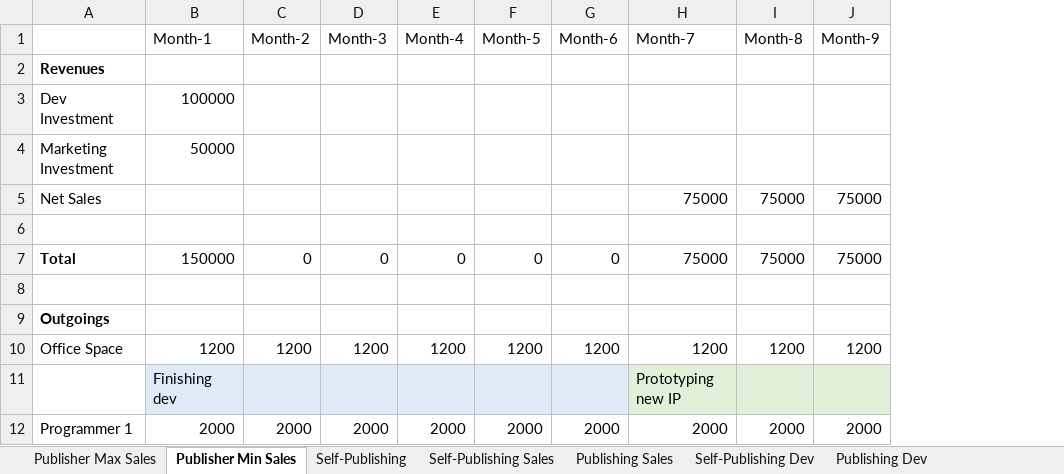
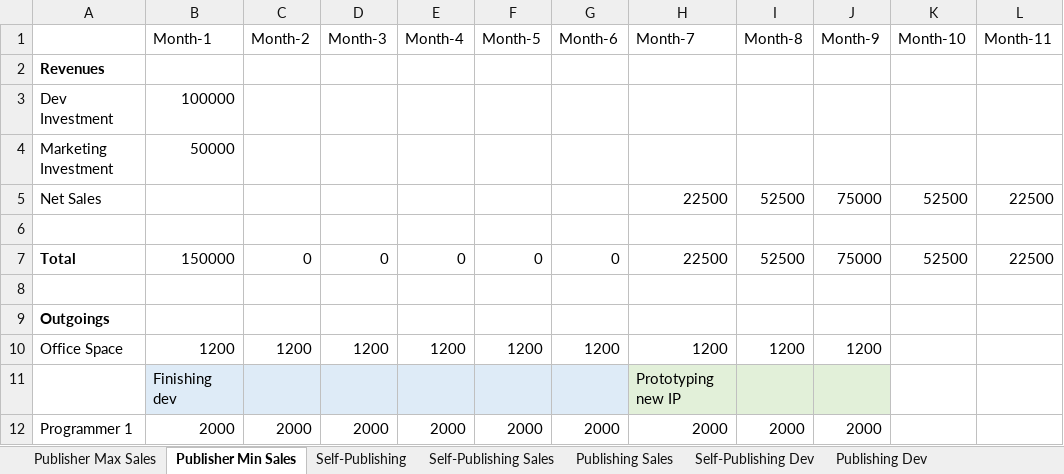
Before and after one commit to HoaxShark/MarketEvaluation, an Excel workbook: Financial Models.xlsx, sheet Publisher Min Sales, drawn as a sheet; only a part is shown; values as stored, in another font and other column widths than the file's, no borders; conditional formats not drawn; the diff covers the shown part only; the diff names each change by its address in the sheet, - before the commit and + after, or states it on an @@ line.

```diff
--- a/Financial Models.xlsx (sheet Publisher Min Sales)
+++ b/Financial Models.xlsx (sheet Publisher Min Sales)
+column K (Month-10), rows 5-7: 52500 |  | 52500
+column L (Month-11), rows 5-7: 22500 |  | 22500
-H5 (Month-7): 75000
+H5 (Month-7): 22500
-I5 (Month-8): 75000
+I5 (Month-8): 52500
-H7 (Month-7): 75000
+H7 (Month-7): 22500
-I7 (Month-8): 75000
+I7 (Month-8): 52500
```
Also changed, not shown: 27 edited cells elsewhere in this sheet, sheet Publishing Sales, sheet Publisher Max Sales, 1 other file.
